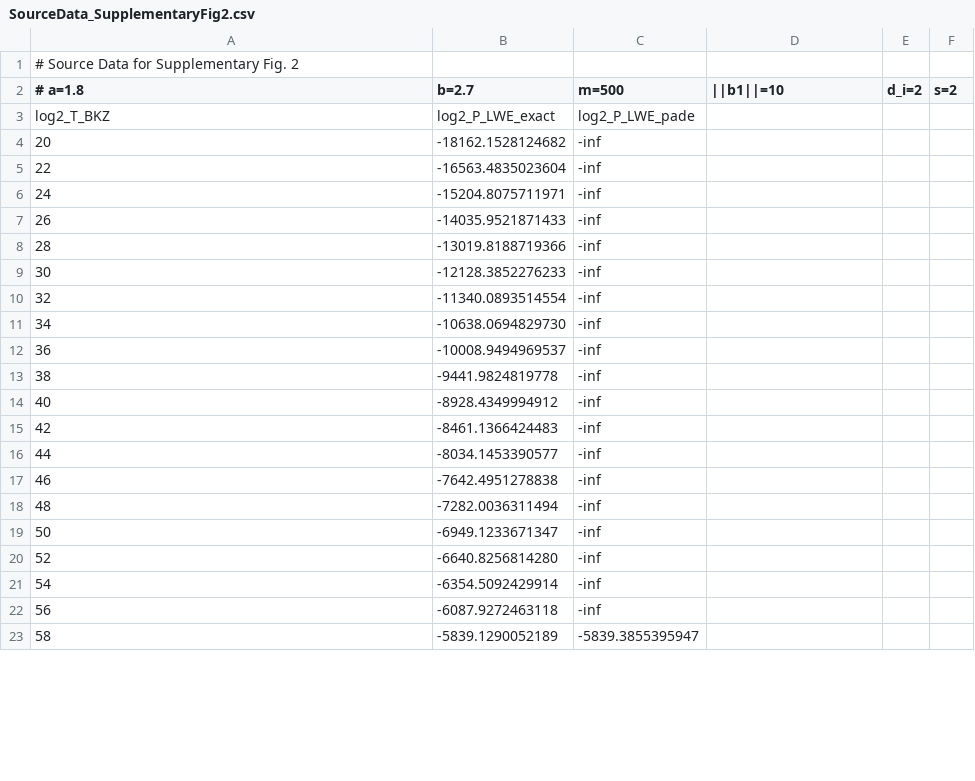
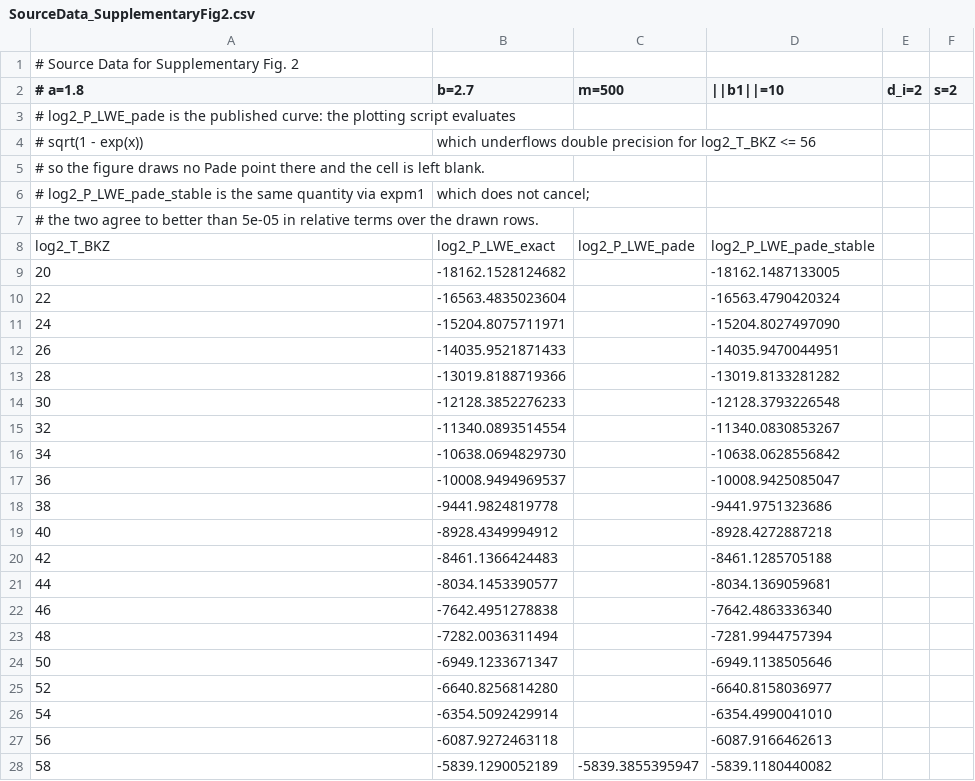
Before and after one commit to DaseinDa/qrqt-code, a CSV file: source_data/SourceData_SupplementaryFig2.csv, drawn as a sheet; only a part is shown; the diff covers the shown part only.

```diff
--- a/source_data/SourceData_SupplementaryFig2.csv
+++ b/source_data/SourceData_SupplementaryFig2.csv
@@ -2,22 +2,27 @@
 # a=1.8, b=2.7, m=500, ||b1||=10, d_i=2, s=2
-log2_T_BKZ,log2_P_LWE_exact,log2_P_LWE_pade
-20,-18162.1528124682,-inf
-22,-16563.4835023604,-inf
-24,-15204.8075711971,-inf
-26,-14035.9521871433,-inf
-28,-13019.8188719366,-inf
-30,-12128.3852276233,-inf
-32,-11340.0893514554,-inf
-34,-10638.0694829730,-inf
-36,-10008.9494969537,-inf
-38,-9441.9824819778,-inf
-40,-8928.4349994912,-inf
-42,-8461.1366424483,-inf
-44,-8034.1453390577,-inf
-46,-7642.4951278838,-inf
-48,-7282.0036311494,-inf
-50,-6949.1233671347,-inf
-52,-6640.8256814280,-inf
-54,-6354.5092429914,-inf
-56,-6087.9272463118,-inf
-58,-5839.1290052189,-5839.3855395947
+# log2_P_LWE_pade is the published curve: the plotting script evaluates
+# sqrt(1 - exp(x)), which underflows double precision for log2_T_BKZ <= 56,
+# so the figure draws no Pade point there and the cell is left blank.
+# log2_P_LWE_pade_stable is the same quantity via expm1, which does not cancel;
+# the two agree to better than 5e-05 in relative terms over the drawn rows.
+log2_T_BKZ,log2_P_LWE_exact,log2_P_LWE_pade,log2_P_LWE_pade_stable
+20,-18162.1528124682,,-18162.1487133005
+22,-16563.4835023604,,-16563.4790420324
+24,-15204.8075711971,,-15204.8027497090
+26,-14035.9521871433,,-14035.9470044951
+28,-13019.8188719366,,-13019.8133281282
+30,-12128.3852276233,,-12128.3793226548
+32,-11340.0893514554,,-11340.0830853267
+34,-10638.0694829730,,-10638.0628556842
+36,-10008.9494969537,,-10008.9425085047
+38,-9441.9824819778,,-9441.9751323686
+40,-8928.4349994912,,-8928.4272887218
+42,-8461.1366424483,,-8461.1285705188
+44,-8034.1453390577,,-8034.1369059681
+46,-7642.4951278838,,-7642.4863336340
+48,-7282.0036311494,,-7281.9944757394
+50,-6949.1233671347,,-6949.1138505646
+52,-6640.8256814280,,-6640.8158036977
+54,-6354.5092429914,,-6354.4990041010
+56,-6087.9272463118,,-6087.9166462613
+58,-5839.1290052189,-5839.3855395947,-5839.1180440082
```
Also changed, not shown: 20 edited cells elsewhere in this file, 11 other files.
